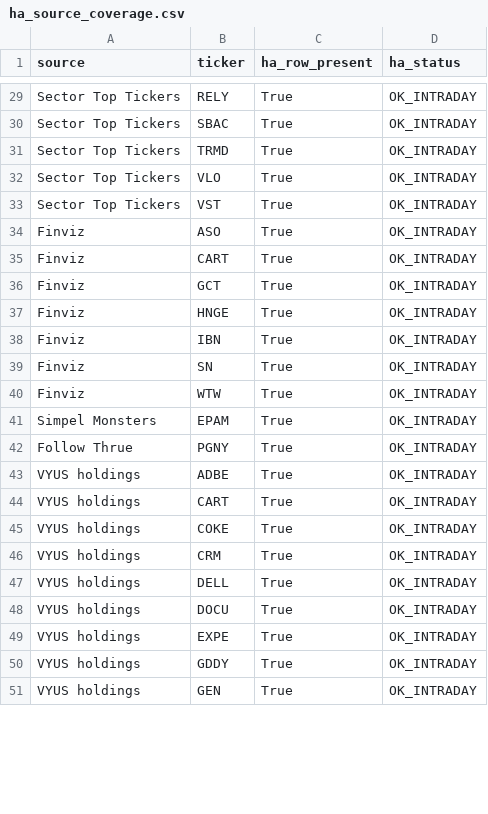
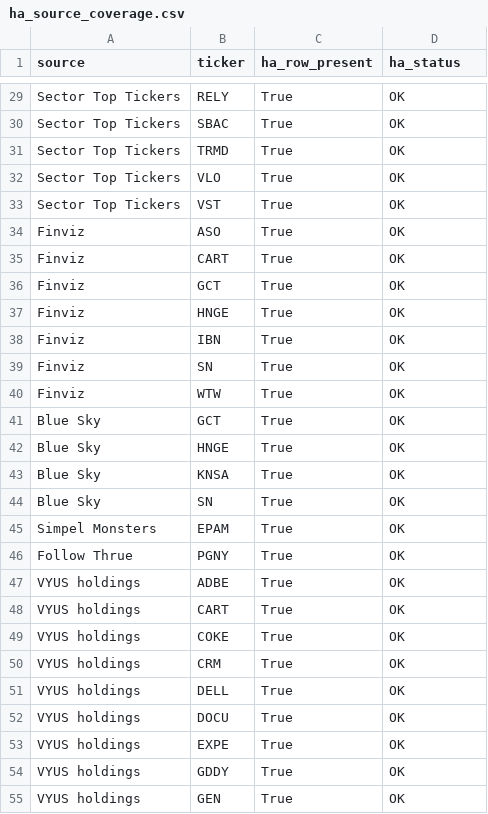
Before and after one commit to Melief/daily-stock-radar, a CSV file: data/ha_source_coverage.csv, drawn as a sheet; only a part is shown, gaps mark what is left out; addresses are those after the commit; the diff covers the shown part only; the diff names each change by its address in the sheet, - before the commit and + after, or states it on an @@ line.

```diff
--- a/data/ha_source_coverage.csv
+++ b/data/ha_source_coverage.csv
-D29:D40 (ha_status): OK_INTRADAY
+D29:D40 (ha_status): OK
+row 41: Blue Sky | GCT | True | OK
+row 42: Blue Sky | HNGE | True | OK
+row 43: Blue Sky | KNSA | True | OK
+row 44: Blue Sky | SN | True | OK
-D45:D55 (ha_status): OK_INTRADAY
+D45:D55 (ha_status): OK
```
Also changed, not shown: 43 edited cells elsewhere in this file, data/ha_signals.csv.
